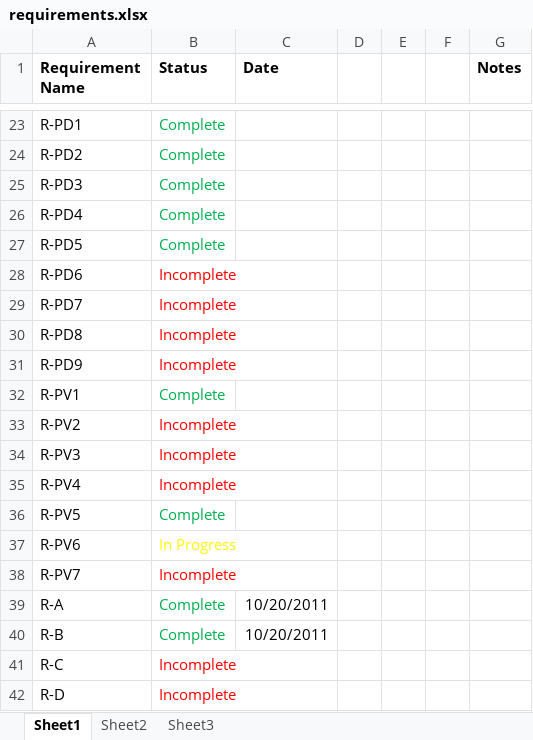
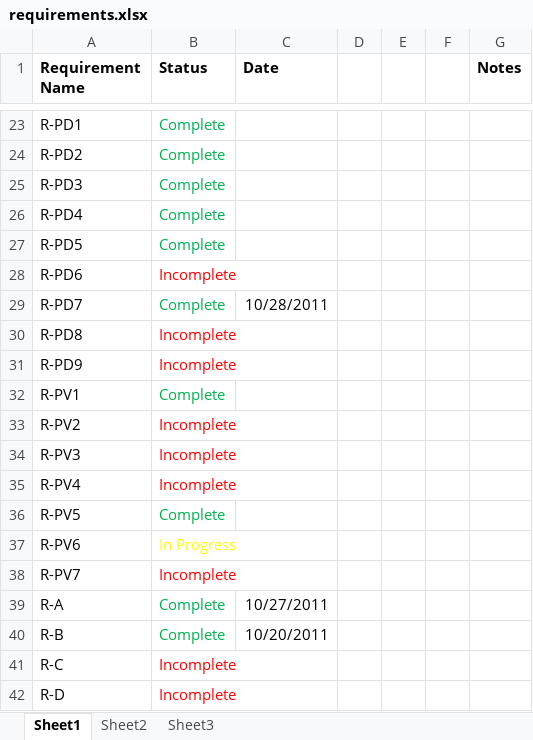
Before and after one commit to sylvesterink/Album-Viewer, an Excel workbook: docs/requirements.xlsx, sheet Sheet1, drawn as a sheet; only a part is shown, gaps mark what is left out; values as stored, in another font and other column widths than the file's, no borders; the diff names each change by its address in the sheet, - before the commit and + after, or states it on an @@ line.

```diff
--- a/docs/requirements.xlsx (sheet Sheet1)
+++ b/docs/requirements.xlsx (sheet Sheet1)
-B29 (Status): Incomplete
+B29 (Status): Complete
-B29 text colour: #FF0000
+B29 text colour: #00B050
-C29 (Date): (empty)
+C29 (Date): 10/28/2011
-C39 (Date): 10/20/2011
+C39 (Date): 10/27/2011
```
Also changed, not shown: 6 other files.
